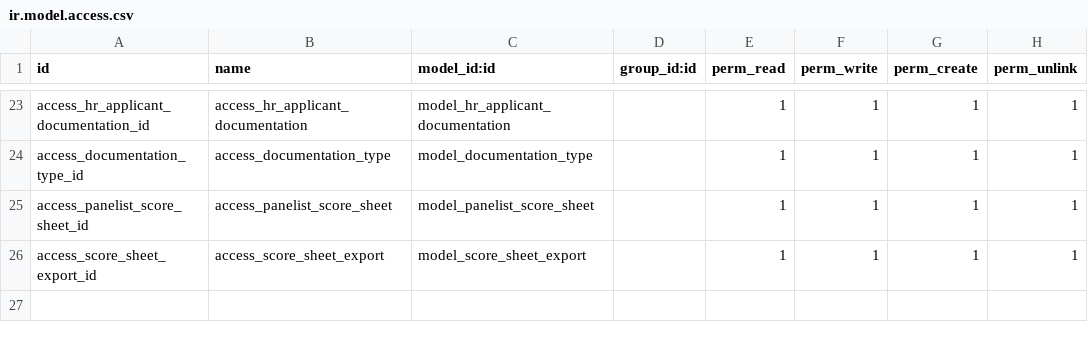
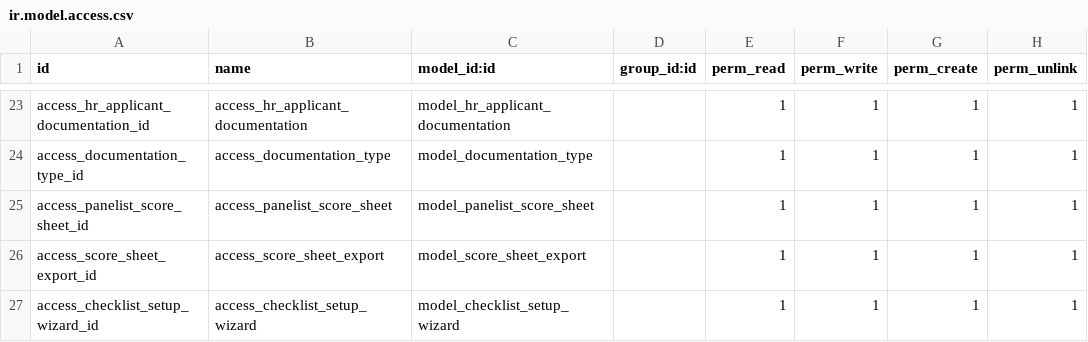
Before and after one commit to madux/EEDC_ERP, a CSV file: hr_cbt_portal_recruitment/security/ir.model.access.csv, drawn as a sheet; only a part is shown, gaps mark what is left out.

Commit message:
[Imp] Recruitment checklist send template

```diff
--- a/hr_cbt_portal_recruitment/security/ir.model.access.csv
+++ b/hr_cbt_portal_recruitment/security/ir.model.access.csv
@@ -26 +26,2 @@ access_panelist_score_sheet_id,access_panelist_score_sheet,model_panelist_score_
 access_score_sheet_export_id,access_score_sheet_export,model_score_sheet_export,,1,1,1,1
+access_checklist_setup_wizard_id,access_checklist_setup_wizard,model_checklist_setup_wizard,,1,1,1,1
```
Also changed, not shown: 9 other files.
